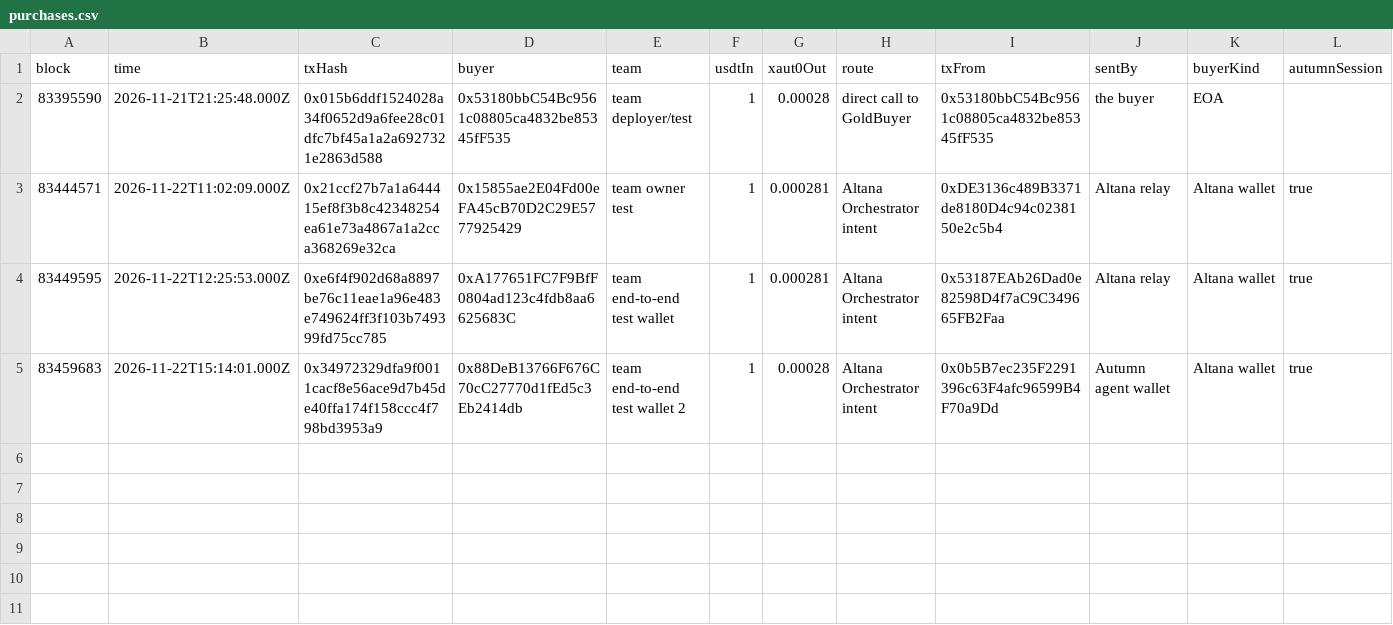
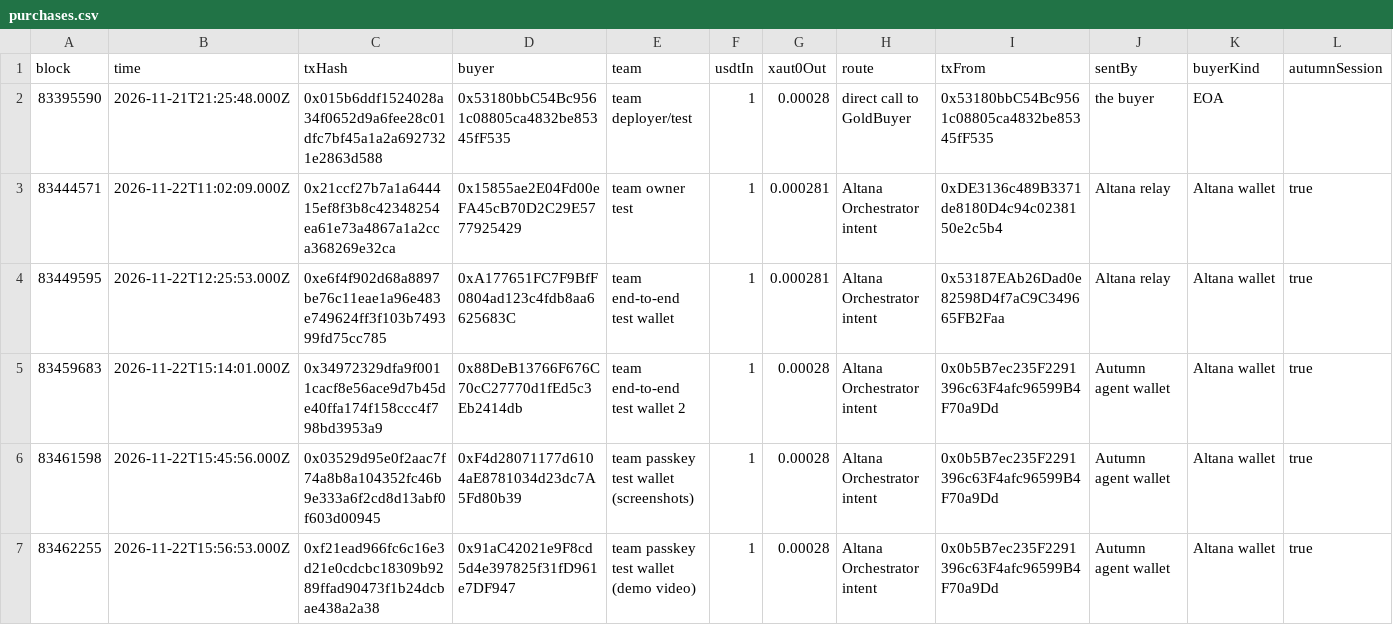
Before and after one commit to furkan3152/AUtumn, a CSV file: docs/proof/purchases.csv, drawn as a sheet; only a part is shown; rows hold the shown columns only; the diff names each change by its address in the sheet, - before the commit and + after, or states it on an @@ line.

Commit message:
Record the passkey runs through the app and refresh the usage report

```diff
--- a/docs/proof/purchases.csv
+++ b/docs/proof/purchases.csv
+row 6: 83461598 | 2026-11-22T15:45:56.000Z | 0x03529d95e0f2aac7f74a8b8a104352fc46b9e333a6f2cd8d13abf0f603d00945 | 0xF4d28071177d6104aE8781034d23dc7A5Fd80b39 | team passkey test wallet (screenshots) | 1 | 0.00028 | Altana Orchestrator intent | 0x0b5B7ec235F2291396c63F4afc96599B4F70a9Dd | Autumn agent wallet | Altana wallet | true
+row 7: 83462255 | 2026-11-22T15:56:53.000Z | 0xf21ead966fc6c16e3d21e0cdcbc18309b9289ffad90473f1b24dcbae438a2a38 | 0x91aC42021e9F8cd5d4e397825f31fD961e7DF947 | team passkey test wallet (demo video) | 1 | 0.00028 | Altana Orchestrator intent | 0x0b5B7ec235F2291396c63F4afc96599B4F70a9Dd | Autumn agent wallet | Altana wallet | true
```
Also changed, not shown: 4 other files.
